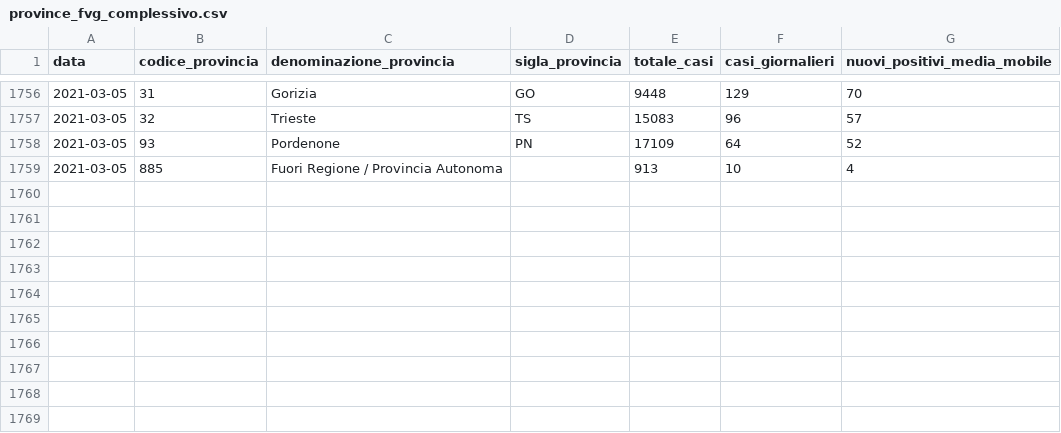
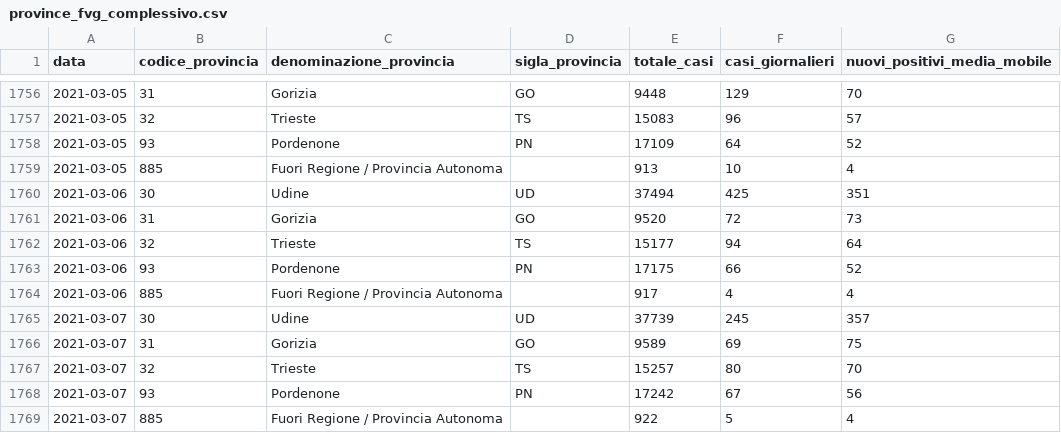
Before and after one commit to daniloderosa/fvg_covid, a CSV file: contagi/province/data/province_fvg_complessivo.csv, drawn as a sheet; only a part is shown, gaps mark what is left out; the diff names each change by its address in the sheet, - before the commit and + after, or states it on an @@ line.

```diff
--- a/contagi/province/data/province_fvg_complessivo.csv
+++ b/contagi/province/data/province_fvg_complessivo.csv
+row 1760: 2021-03-06 | 30 | Udine | UD | 37494 | 425 | 351
+row 1761: 2021-03-06 | 31 | Gorizia | GO | 9520 | 72 | 73
+row 1762: 2021-03-06 | 32 | Trieste | TS | 15177 | 94 | 64
+row 1763: 2021-03-06 | 93 | Pordenone | PN | 17175 | 66 | 52
+row 1764: 2021-03-06 | 885 | Fuori Regione / Provincia Autonoma |  | 917 | 4 | 4
+row 1765: 2021-03-07 | 30 | Udine | UD | 37739 | 245 | 357
+row 1766: 2021-03-07 | 31 | Gorizia | GO | 9589 | 69 | 75
+row 1767: 2021-03-07 | 32 | Trieste | TS | 15257 | 80 | 70
+row 1768: 2021-03-07 | 93 | Pordenone | PN | 17242 | 67 | 56
+row 1769: 2021-03-07 | 885 | Fuori Regione / Provincia Autonoma |  | 922 | 5 | 4
```
Also changed, not shown: contagi/dati_regione/data/fvg_complessivo.csv, contagi/dati_regione/data/fvg_last30days.csv, 4 other files.
